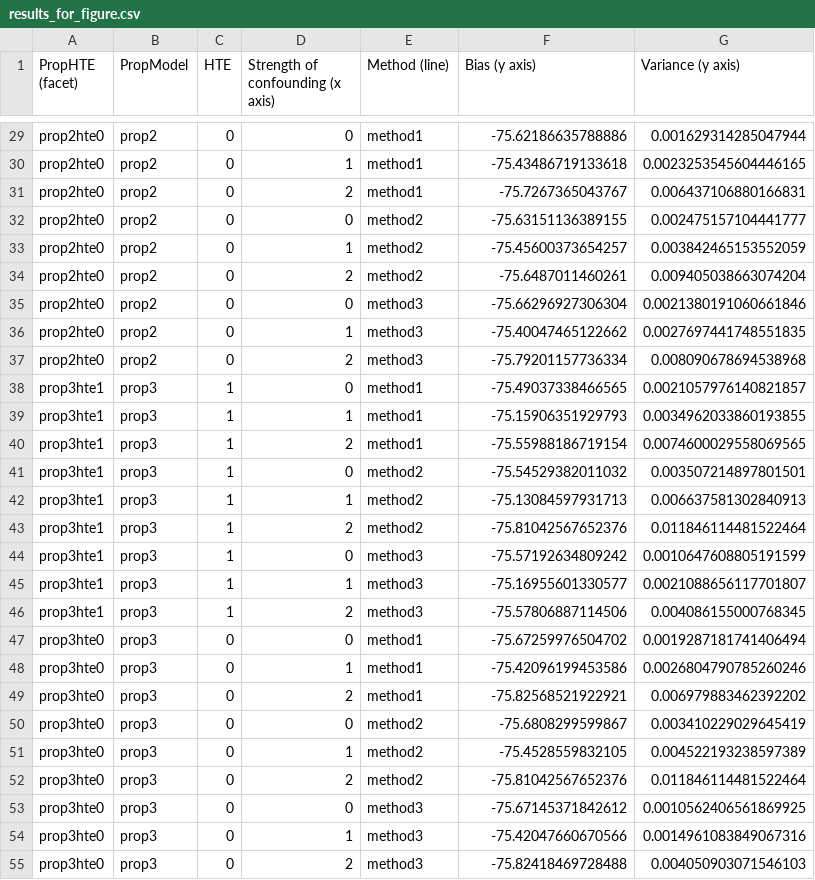
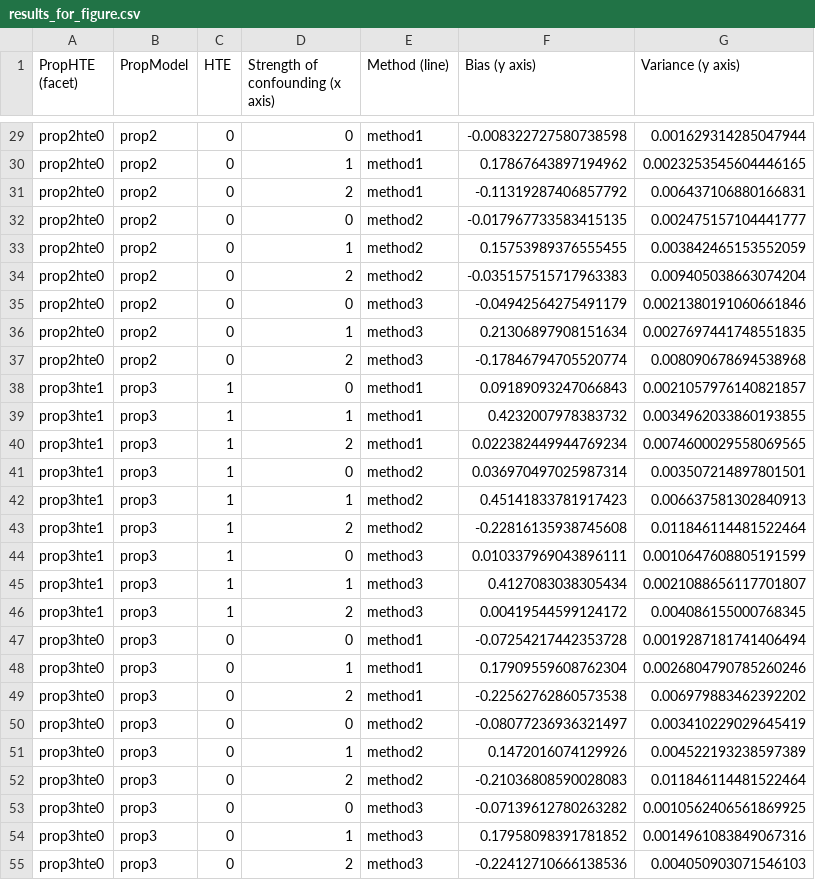
Before and after one commit to trishasingh/regression-and-matching, a CSV file: results_for_figure.csv, drawn as a sheet; only a part is shown, gaps mark what is left out; the diff covers the shown part only; the diff names each change by its address in the sheet, - before the commit and + after, or states it on an @@ line.

```diff
--- a/results_for_figure.csv
+++ b/results_for_figure.csv
-F29 (Bias (y axis)): -75.62186635788886
+F29 (Bias (y axis)): -0.008322727580738598
-F30 (Bias (y axis)): -75.43486719133618
+F30 (Bias (y axis)): 0.17867643897194962
-F31 (Bias (y axis)): -75.7267365043767
+F31 (Bias (y axis)): -0.11319287406857792
-F32 (Bias (y axis)): -75.63151136389155
+F32 (Bias (y axis)): -0.017967733583415135
-F33 (Bias (y axis)): -75.45600373654257
+F33 (Bias (y axis)): 0.15753989376555455
-F34 (Bias (y axis)): -75.6487011460261
+F34 (Bias (y axis)): -0.035157515717963383
-F35 (Bias (y axis)): -75.66296927306304
+F35 (Bias (y axis)): -0.04942564275491179
-F36 (Bias (y axis)): -75.40047465122662
+F36 (Bias (y axis)): 0.21306897908151634
-F37 (Bias (y axis)): -75.79201157736334
+F37 (Bias (y axis)): -0.17846794705520774
-F38 (Bias (y axis)): -75.49037338466565
+F38 (Bias (y axis)): 0.09189093247066843
-F39 (Bias (y axis)): -75.15906351929793
+F39 (Bias (y axis)): 0.4232007978383732
-F40 (Bias (y axis)): -75.55988186719154
+F40 (Bias (y axis)): 0.022382449944769234
-F41 (Bias (y axis)): -75.54529382011032
+F41 (Bias (y axis)): 0.036970497025987314
-F42 (Bias (y axis)): -75.13084597931713
+F42 (Bias (y axis)): 0.45141833781917423
-F43 (Bias (y axis)): -75.81042567652376
+F43 (Bias (y axis)): -0.22816135938745608
-F44 (Bias (y axis)): -75.57192634809242
+F44 (Bias (y axis)): 0.010337969043896111
-F45 (Bias (y axis)): -75.16955601330577
+F45 (Bias (y axis)): 0.4127083038305434
-F46 (Bias (y axis)): -75.57806887114506
+F46 (Bias (y axis)): 0.00419544599124172
-F47 (Bias (y axis)): -75.67259976504702
+F47 (Bias (y axis)): -0.07254217442353728
-F48 (Bias (y axis)): -75.42096199453586
+F48 (Bias (y axis)): 0.17909559608762304
-F49 (Bias (y axis)): -75.82568521922921
+F49 (Bias (y axis)): -0.22562762860573538
-F50 (Bias (y axis)): -75.6808299599867
+F50 (Bias (y axis)): -0.08077236936321497
-F51 (Bias (y axis)): -75.4528559832105
+F51 (Bias (y axis)): 0.1472016074129926
-F52 (Bias (y axis)): -75.81042567652376
+F52 (Bias (y axis)): -0.21036808590028083
-F53 (Bias (y axis)): -75.67145371842612
+F53 (Bias (y axis)): -0.07139612780263282
-F54 (Bias (y axis)): -75.42047660670566
+F54 (Bias (y axis)): 0.17958098391781852
-F55 (Bias (y axis)): -75.82418469728488
+F55 (Bias (y axis)): -0.22412710666138536
```
Also changed, not shown: 63 edited cells elsewhere in this file, 2 other files.
